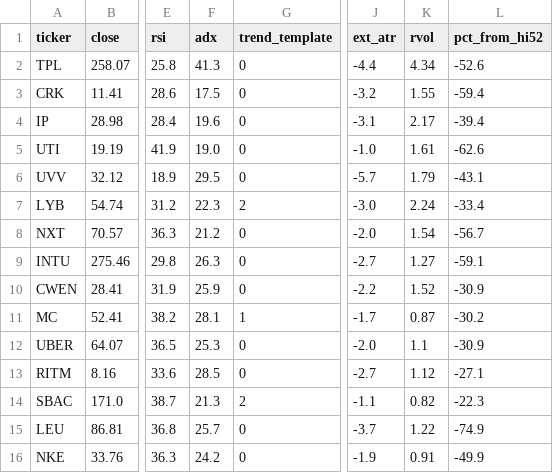
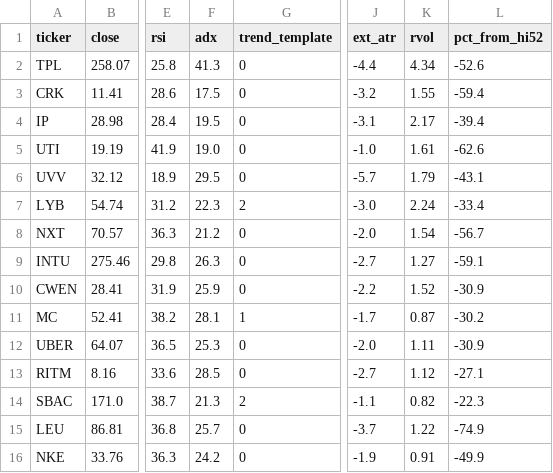
Before and after one commit to somashekarpoojahs/Stocks, a CSV file: scans/2026-11-23/shorts_2026-11-23.csv, drawn as a sheet; only a part is shown, gaps mark what is left out; the diff names each change by its address in the sheet, - before the commit and + after, or states it on an @@ line.

```diff
--- a/scans/2026-11-23/shorts_2026-11-23.csv
+++ b/scans/2026-11-23/shorts_2026-11-23.csv
-F4 (adx): 19.6
+F4 (adx): 19.5
-K12 (rvol): 1.1
+K12 (rvol): 1.11
```
Also changed, not shown: scans/latest_shorts.csv, 4 other files.
